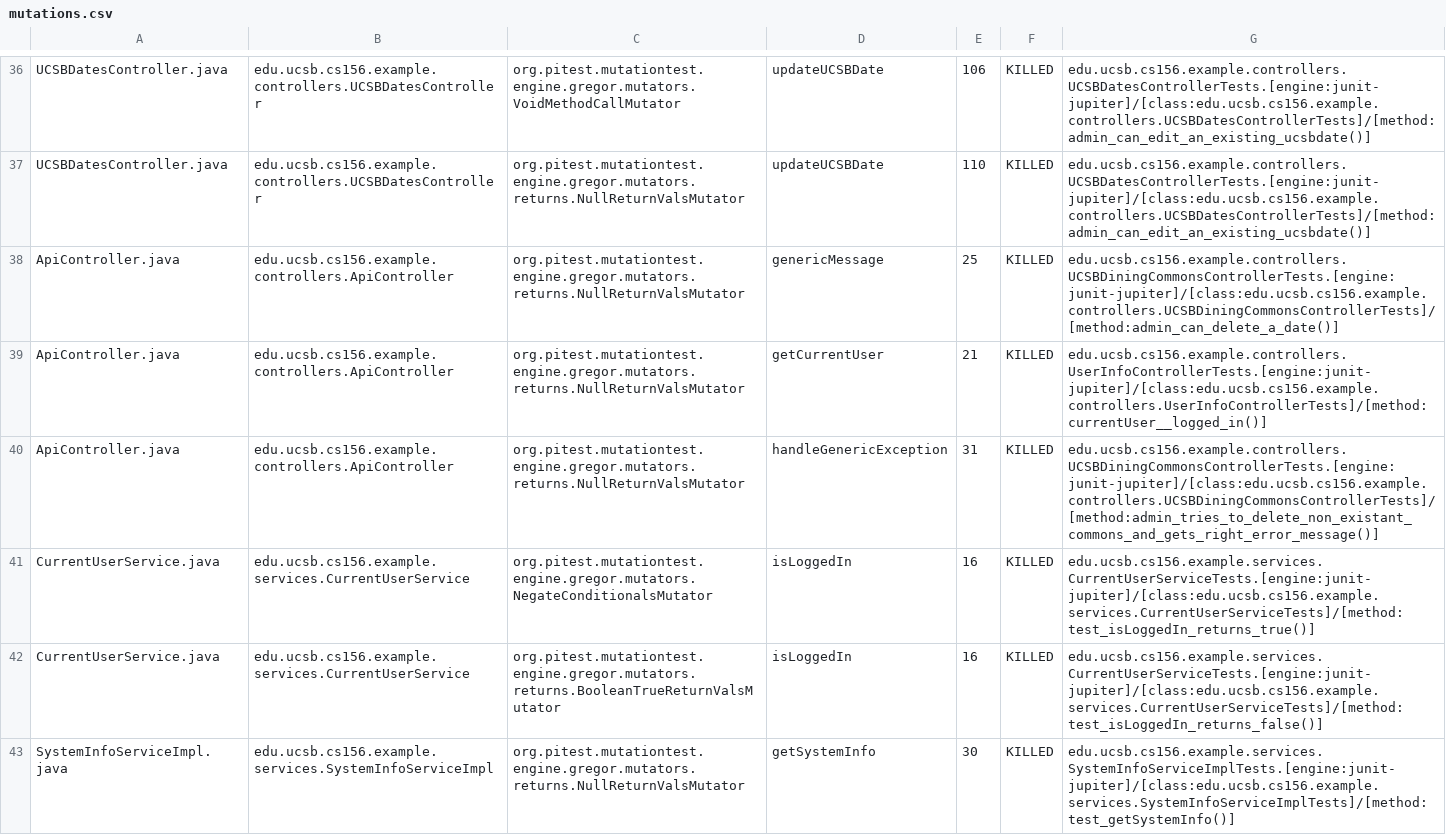
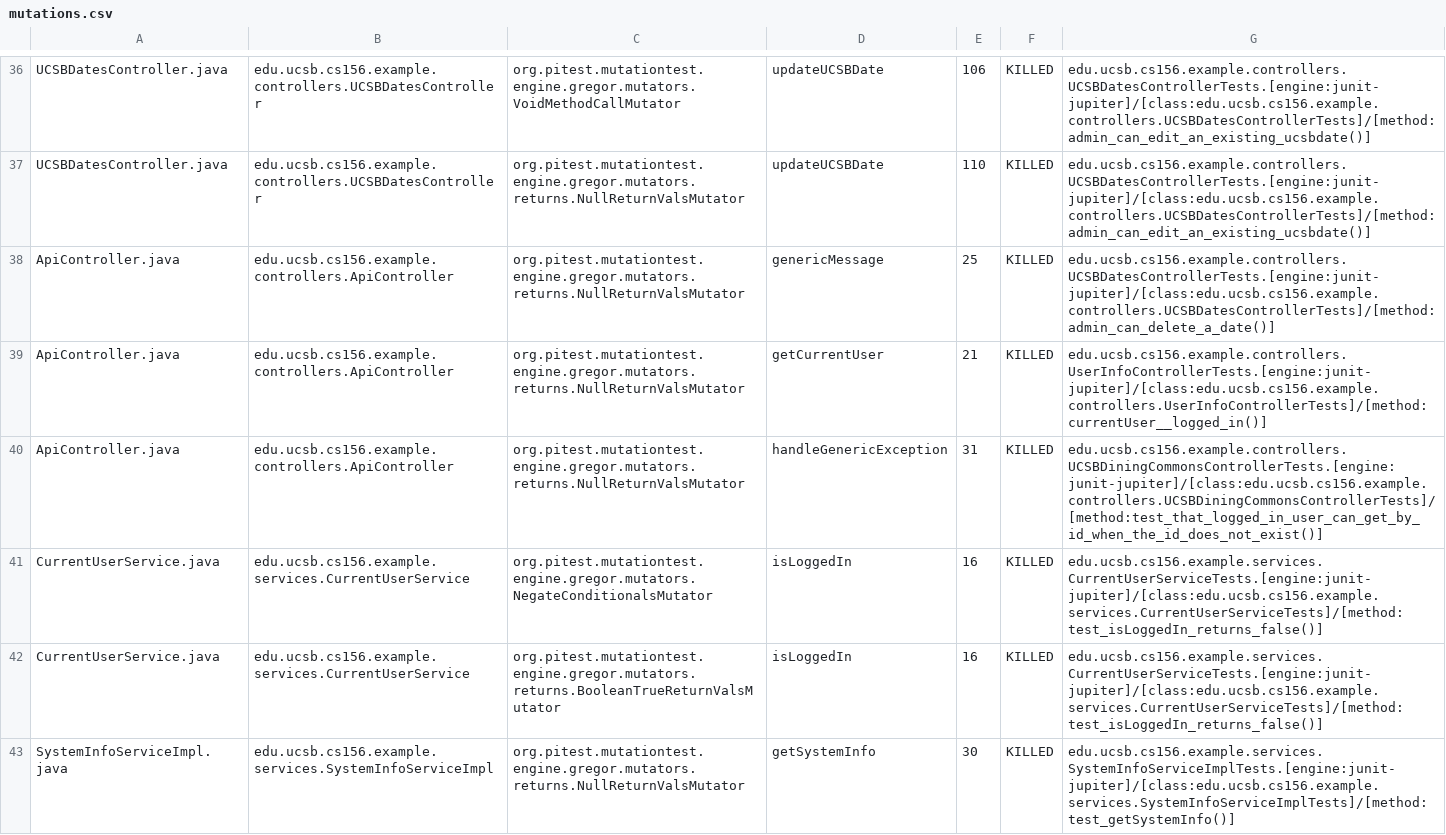
Before and after one commit to ucsb-cs156-s24/team02-s24-5pm-8, a CSV file: prs/63/pitest/mutations.csv, drawn as a sheet; only a part is shown, gaps mark what is left out.

Commit message:
Deploying to gh-pages from @ ucsb-cs156-s24/team02-s24-5pm-8@6f11873cb9c1bdc42d4ff6f1e7000c4d4ec0511c 🚀

```diff
--- a/prs/63/pitest/mutations.csv
+++ b/prs/63/pitest/mutations.csv
@@ -37,6 +37,6 @@ UCSBDatesController.java,edu.ucsb.cs156.example.controllers.UCSBDatesController,
 UCSBDatesController.java,edu.ucsb.cs156.example.controllers.UCSBDatesController,org.pitest.mutationtest.engine.gregor.mutators.returns.NullReturnValsMutator,updateUCSBDate,110,KILLED,edu.ucsb.cs156.example.controllers.UCSBDatesControllerTests.[engine:junit-jupiter]/[class:edu.ucsb.cs156.example.controllers.UCSBDatesControllerTests]/[method:admin_can_edit_an_existing_ucsbdate()]
-ApiController.java,edu.ucsb.cs156.example.controllers.ApiController,org.pitest.mutationtest.engine.gregor.mutators.returns.NullReturnValsMutator,genericMessage,25,KILLED,edu.ucsb.cs156.example.controllers.UCSBDiningCommonsControllerTests.[engine:junit-jupiter]/[class:edu.ucsb.cs156.example.controllers.UCSBDiningCommonsControllerTests]/[method:admin_can_delete_a_date()]
+ApiController.java,edu.ucsb.cs156.example.controllers.ApiController,org.pitest.mutationtest.engine.gregor.mutators.returns.NullReturnValsMutator,genericMessage,25,KILLED,edu.ucsb.cs156.example.controllers.UCSBDatesControllerTests.[engine:junit-jupiter]/[class:edu.ucsb.cs156.example.controllers.UCSBDatesControllerTests]/[method:admin_can_delete_a_date()]
 ApiController.java,edu.ucsb.cs156.example.controllers.ApiController,org.pitest.mutationtest.engine.gregor.mutators.returns.NullReturnValsMutator,getCurrentUser,21,KILLED,edu.ucsb.cs156.example.controllers.UserInfoControllerTests.[engine:junit-jupiter]/[class:edu.ucsb.cs156.example.controllers.UserInfoControllerTests]/[method:currentUser__logged_in()]
-ApiController.java,edu.ucsb.cs156.example.controllers.ApiController,org.pitest.mutationtest.engine.gregor.mutators.returns.NullReturnValsMutator,handleGenericException,31,KILLED,edu.ucsb.cs156.example.controllers.UCSBDiningCommonsControllerTests.[engine:junit-jupiter]/[class:edu.ucsb.cs156.example.controllers.UCSBDiningCommonsControllerTests]/[method:admin_tries_to_delete_non_existant_commons_and_gets_right_error_message()]
-CurrentUserService.java,edu.ucsb.cs156.example.services.CurrentUserService,org.pitest.mutationtest.engine.gregor.mutators.NegateConditionalsMutator,isLoggedIn,16,KILLED,edu.ucsb.cs156.example.services.CurrentUserServiceTests.[engine:junit-jupiter]/[class:edu.ucsb.cs156.example.services.CurrentUserServiceTests]/[method:test_isLoggedIn_returns_true()]
+ApiController.java,edu.ucsb.cs156.example.controllers.ApiController,org.pitest.mutationtest.engine.gregor.mutators.returns.NullReturnValsMutator,handleGenericException,31,KILLED,edu.ucsb.cs156.example.controllers.UCSBDiningCommonsControllerTests.[engine:junit-jupiter]/[class:edu.ucsb.cs156.example.controllers.UCSBDiningCommonsControllerTests]/[method:test_that_logged_in_user_can_get_by_id_when_the_id_does_not_exist()]
+CurrentUserService.java,edu.ucsb.cs156.example.services.CurrentUserService,org.pitest.mutationtest.engine.gregor.mutators.NegateConditionalsMutator,isLoggedIn,16,KILLED,edu.ucsb.cs156.example.services.CurrentUserServiceTests.[engine:junit-jupiter]/[class:edu.ucsb.cs156.example.services.CurrentUserServiceTests]/[method:test_isLoggedIn_returns_false()]
 CurrentUserService.java,edu.ucsb.cs156.example.services.CurrentUserService,org.pitest.mutationtest.engine.gregor.mutators.returns.BooleanTrueReturnValsMutator,isLoggedIn,16,KILLED,edu.ucsb.cs156.example.services.CurrentUserServiceTests.[engine:junit-jupiter]/[class:edu.ucsb.cs156.example.services.CurrentUserServiceTests]/[method:test_isLoggedIn_returns_false()]
```
Also changed, not shown: 11 other files.
